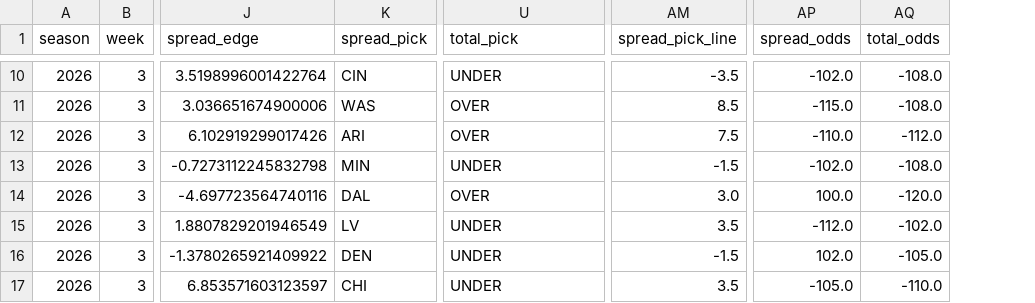
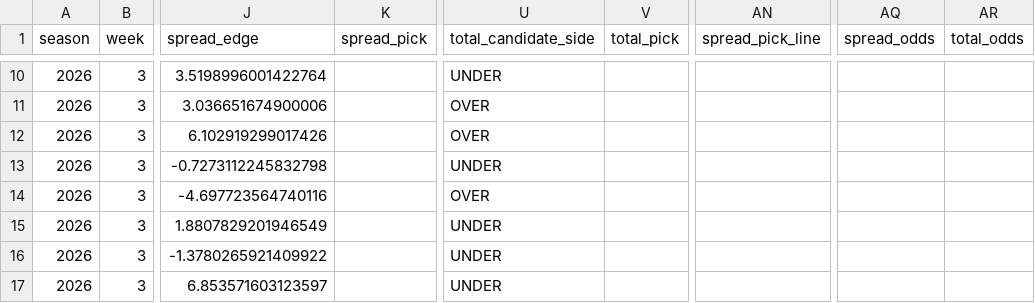
Before and after one commit to csmotherman/NFL-DATA, a CSV file: outputs/latest_betting_board.csv, drawn as a sheet; only a part is shown, gaps mark what is left out; addresses are those after the commit; the diff covers the shown part only; the diff names each change by its address in the sheet, - before the commit and + after, or states it on an @@ line.

```diff
--- a/outputs/latest_betting_board.csv
+++ b/outputs/latest_betting_board.csv
+column V (total_pick), empty
-U1: total_pick
+U1: total_candidate_side
-K10 (spread_pick): CIN
+K10 (spread_pick): (empty)
-AN10 (spread_pick_line): -3.5
+AN10 (spread_pick_line): (empty)
-AQ10 (spread_odds): -102.0
+AQ10 (spread_odds): (empty)
-AR10:AR11 (total_odds): -108.0
+AR10:AR11 (total_odds): (empty)
-K11 (spread_pick): WAS
+K11 (spread_pick): (empty)
-AN11 (spread_pick_line): 8.5
+AN11 (spread_pick_line): (empty)
-AQ11 (spread_odds): -115.0
+AQ11 (spread_odds): (empty)
-K12 (spread_pick): ARI
+K12 (spread_pick): (empty)
-AN12 (spread_pick_line): 7.5
+AN12 (spread_pick_line): (empty)
-AQ12 (spread_odds): -110.0
+AQ12 (spread_odds): (empty)
-AR12 (total_odds): -112.0
+AR12 (total_odds): (empty)
-K13 (spread_pick): MIN
+K13 (spread_pick): (empty)
-AN13 (spread_pick_line): -1.5
+AN13 (spread_pick_line): (empty)
-AQ13 (spread_odds): -102.0
+AQ13 (spread_odds): (empty)
-AR13 (total_odds): -108.0
+AR13 (total_odds): (empty)
-K14 (spread_pick): DAL
+K14 (spread_pick): (empty)
-AN14 (spread_pick_line): 3.0
+AN14 (spread_pick_line): (empty)
-AQ14 (spread_odds): 100.0
+AQ14 (spread_odds): (empty)
-AR14 (total_odds): -120.0
+AR14 (total_odds): (empty)
-K15 (spread_pick): LV
+K15 (spread_pick): (empty)
-AN15 (spread_pick_line): 3.5
+AN15 (spread_pick_line): (empty)
-AQ15 (spread_odds): -112.0
+AQ15 (spread_odds): (empty)
-AR15 (total_odds): -102.0
+AR15 (total_odds): (empty)
-K16 (spread_pick): DEN
+K16 (spread_pick): (empty)
-AN16 (spread_pick_line): -1.5
+AN16 (spread_pick_line): (empty)
-AQ16 (spread_odds): 102.0
+AQ16 (spread_odds): (empty)
-AR16 (total_odds): -105.0
+AR16 (total_odds): (empty)
-K17 (spread_pick): CHI
+K17 (spread_pick): (empty)
-AN17 (spread_pick_line): 3.5
+AN17 (spread_pick_line): (empty)
-AQ17 (spread_odds): -105.0
+AQ17 (spread_odds): (empty)
-AR17 (total_odds): -110.0
+AR17 (total_odds): (empty)
```
Also changed, not shown: 32 edited cells elsewhere in this file, outputs/latest_candidates.csv, outputs/latest_predictions.csv, 4 other files.
